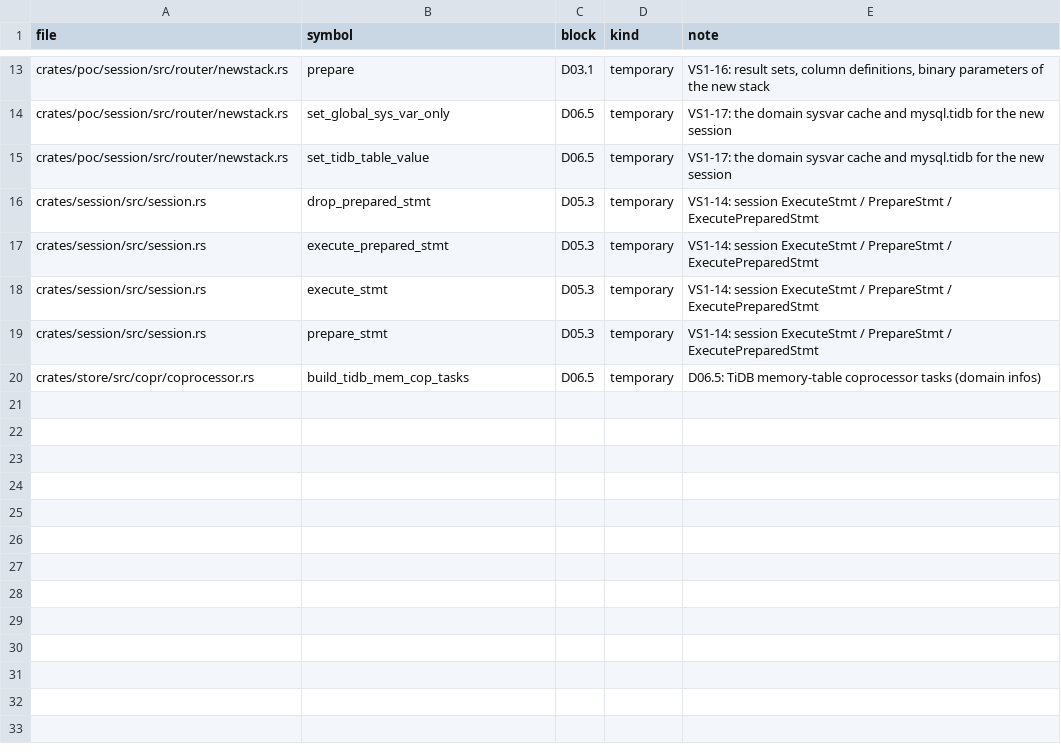
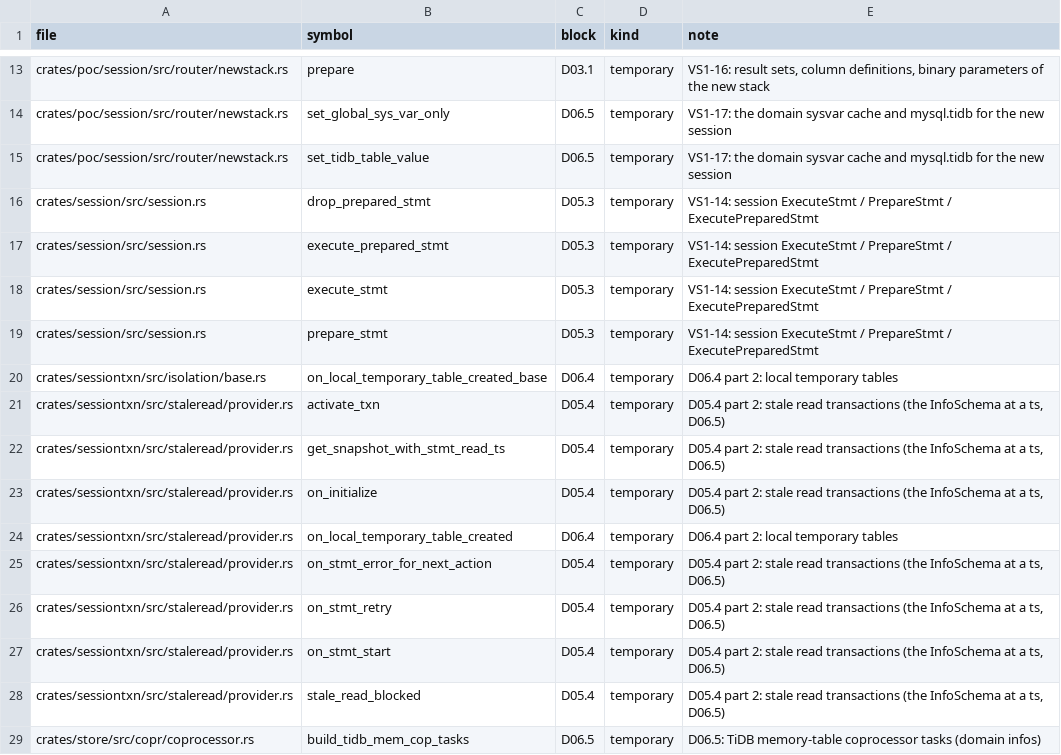
Before and after one commit to dulao5/tidb-rs-tracker, a TSV file: data/stubs.tsv, drawn as a sheet; only a part is shown, gaps mark what is left out; the diff names each change by its address in the sheet, - before the commit and + after, or states it on an @@ line.

```diff
--- a/data/stubs.tsv
+++ b/data/stubs.tsv
+row 20: crates/sessiontxn/src/isolation/base.rs | on_local_temporary_table_created_base | D06.4 | temporary | D06.4 part 2: local temporary tables
+row 21: crates/sessiontxn/src/staleread/provider.rs | activate_txn | D05.4 | temporary | D05.4 part 2: stale read transactions (the InfoSchema at a ts, D06.5)
+row 22: crates/sessiontxn/src/staleread/provider.rs | get_snapshot_with_stmt_read_ts | D05.4 | temporary | D05.4 part 2: stale read transactions (the InfoSchema at a ts, D06.5)
+row 23: crates/sessiontxn/src/staleread/provider.rs | on_initialize | D05.4 | temporary | D05.4 part 2: stale read transactions (the InfoSchema at a ts, D06.5)
+row 24: crates/sessiontxn/src/staleread/provider.rs | on_local_temporary_table_created | D06.4 | temporary | D06.4 part 2: local temporary tables
+row 25: crates/sessiontxn/src/staleread/provider.rs | on_stmt_error_for_next_action | D05.4 | temporary | D05.4 part 2: stale read transactions (the InfoSchema at a ts, D06.5)
+row 26: crates/sessiontxn/src/staleread/provider.rs | on_stmt_retry | D05.4 | temporary | D05.4 part 2: stale read transactions (the InfoSchema at a ts, D06.5)
+row 27: crates/sessiontxn/src/staleread/provider.rs | on_stmt_start | D05.4 | temporary | D05.4 part 2: stale read transactions (the InfoSchema at a ts, D06.5)
+row 28: crates/sessiontxn/src/staleread/provider.rs | stale_read_blocked | D05.4 | temporary | D05.4 part 2: stale read transactions (the InfoSchema at a ts, D06.5)
```
Also changed, not shown: 6 other files.
